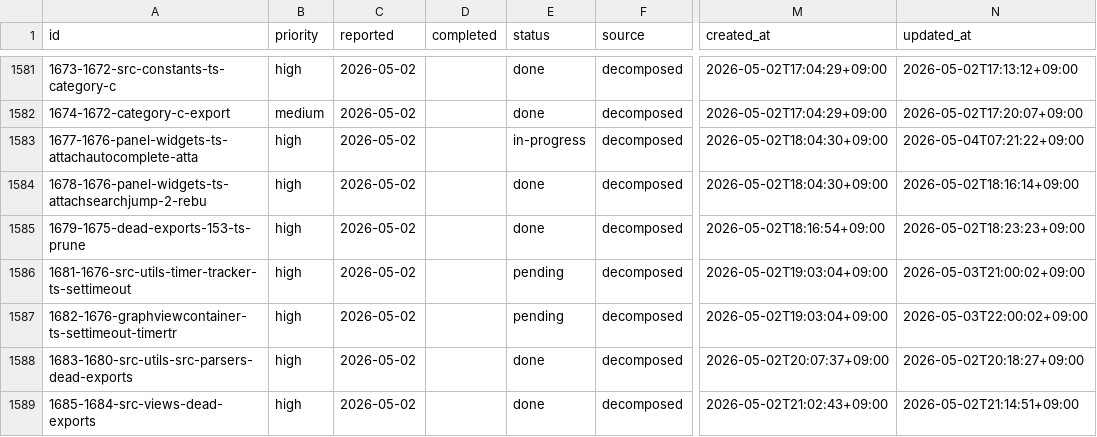
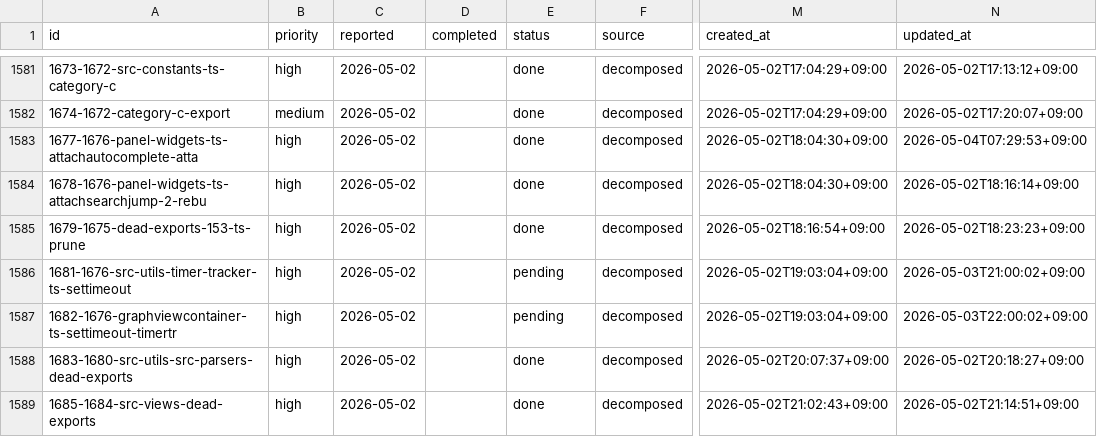
Before and after one commit to laximgqozaZZZYT/obsidian-graph-island, a CSV file: scripts/pipeline/tasks.csv, drawn as a sheet; only a part is shown, gaps mark what is left out; the diff names each change by its address in the sheet, - before the commit and + after, or states it on an @@ line.

Commit message:
chore: done 1677-1676-panel-widgets-ts-attachautocomplete-atta

```diff
--- a/scripts/pipeline/tasks.csv
+++ b/scripts/pipeline/tasks.csv
-E1583 (status): in-progress
+E1583 (status): done
-N1583 (updated_at): 2026-05-04T07:21:22+09:00
+N1583 (updated_at): 2026-05-04T07:29:53+09:00
```
